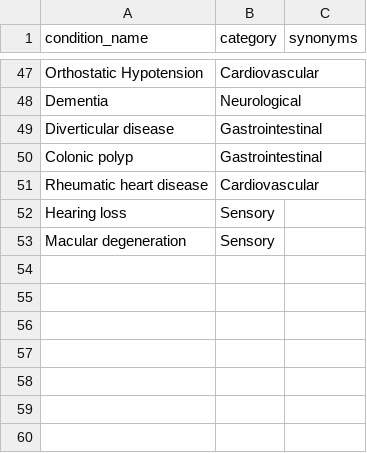
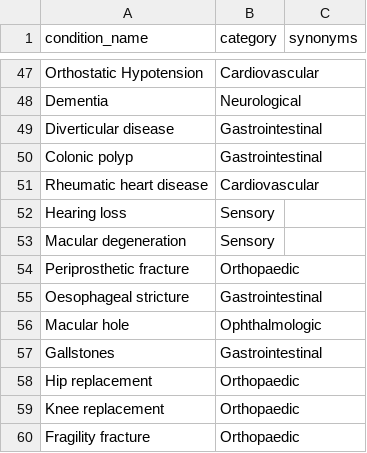
Before and after one commit to MGops/TabDash, a CSV file: data/physical_health_conditions.csv, drawn as a sheet; only a part is shown, gaps mark what is left out; the diff names each change by its address in the sheet, - before the commit and + after, or states it on an @@ line.

Commit message:
Update physical_health_conditions.csv

```diff
--- a/data/physical_health_conditions.csv
+++ b/data/physical_health_conditions.csv
+row 54: Periprosthetic fracture | Orthopaedic
+row 55: Oesophageal stricture | Gastrointestinal
+row 56: Macular hole | Ophthalmologic
+row 57: Gallstones | Gastrointestinal
+row 58: Hip replacement | Orthopaedic
+row 59: Knee replacement | Orthopaedic
+row 60: Fragility fracture | Orthopaedic
```
